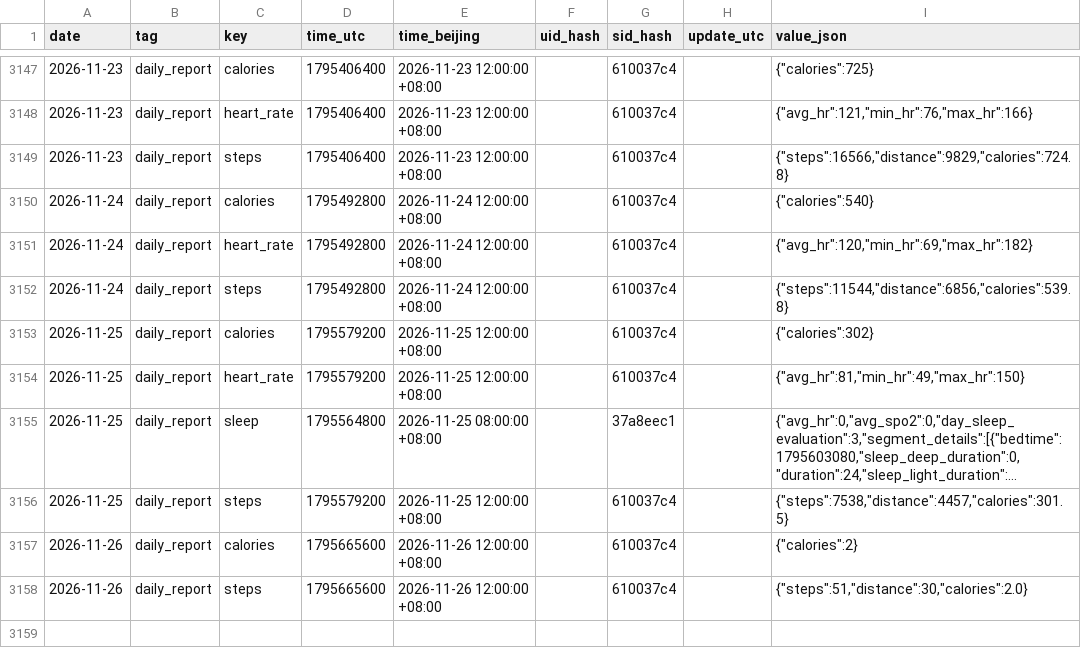
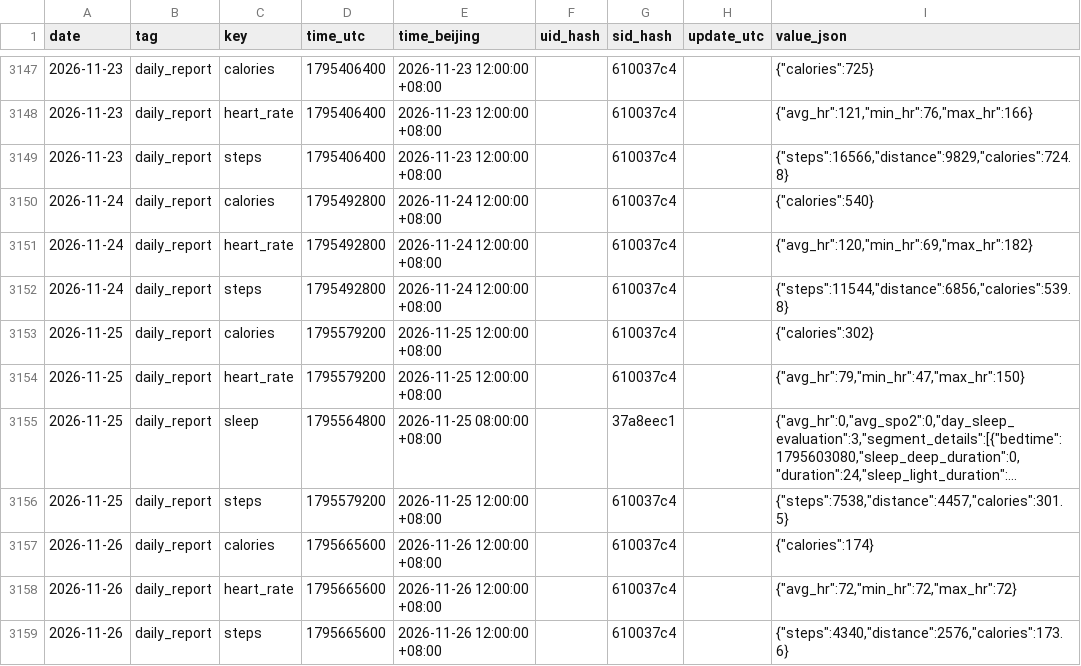
Before and after one commit to 2061969365/sport-db, a CSV file: data/daily/2026.csv, drawn as a sheet; only a part is shown, gaps mark what is left out; long unchanged cells end in …; addresses are those after the commit; the diff names each change by its address in the sheet, - before the commit and + after, or states it on an @@ line.

Commit message:
bot: 云端同步 2026-11-26

```diff
--- a/data/daily/2026.csv
+++ b/data/daily/2026.csv
-I3154 (value_json): {"avg_hr":81,"min_hr":49,"max_hr":150}
+I3154 (value_json): {"avg_hr":79,"min_hr":47,"max_hr":150}
-I3157 (value_json): {"calories":2}
+I3157 (value_json): {"calories":174}
+row 3158: 2026-11-26 | daily_report | heart_rate | 1795665600 | 2026-11-26 12:00:00 +08:00 |  | 610037c4 |  | {"avg_hr":72,"min_hr":72,"max_hr":72}
-I3159 (value_json): {"steps":51,"distance":30,"calories":2.0}
+I3159 (value_json): {"steps":4340,"distance":2576,"calories":173.6}
```
